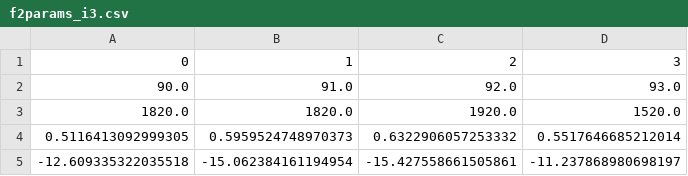
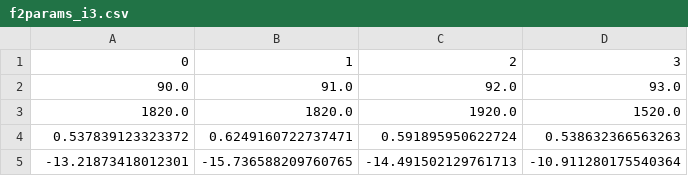
Before and after one commit to xiaolng/EtaCarEchoes, a CSV file: python_fitting/LC_tables/fit_params/f2params_i3.csv, drawn as a sheet; removed rows and columns are numbered as before the commit, all else as after; the diff names each change by its address in the sheet, - before the commit and + after, or states it on an @@ line.

```diff
--- a/python_fitting/LC_tables/fit_params/f2params_i3.csv
+++ b/python_fitting/LC_tables/fit_params/f2params_i3.csv
-row 4: 0.5116413092999305 | 0.5959524748970373 | 0.6322906057253332 | 0.5517646685212014
-row 5: -12.609335322035518 | -15.062384161194954 | -15.427558661505861 | -11.237868980698197
+row 4: 0.537839123323372 | 0.6249160722737471 | 0.591895950622724 | 0.538632366563263
+row 5: -13.21873418012301 | -15.736588209760765 | -14.491502129761713 | -10.911280175540364
```
Also changed, not shown: python_fitting/LC_tables/fit_params/f2params_i2.csv, python_fitting/LC_tables/fit_params/f2params_i4.csv.
